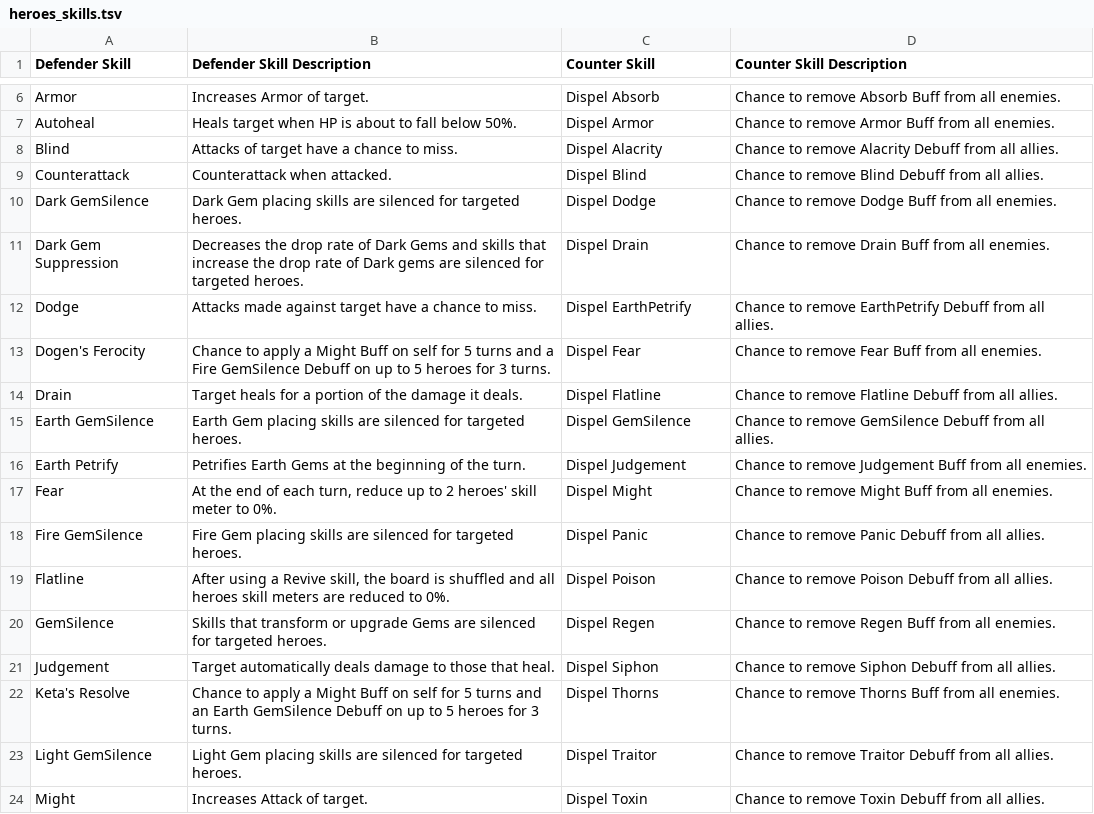
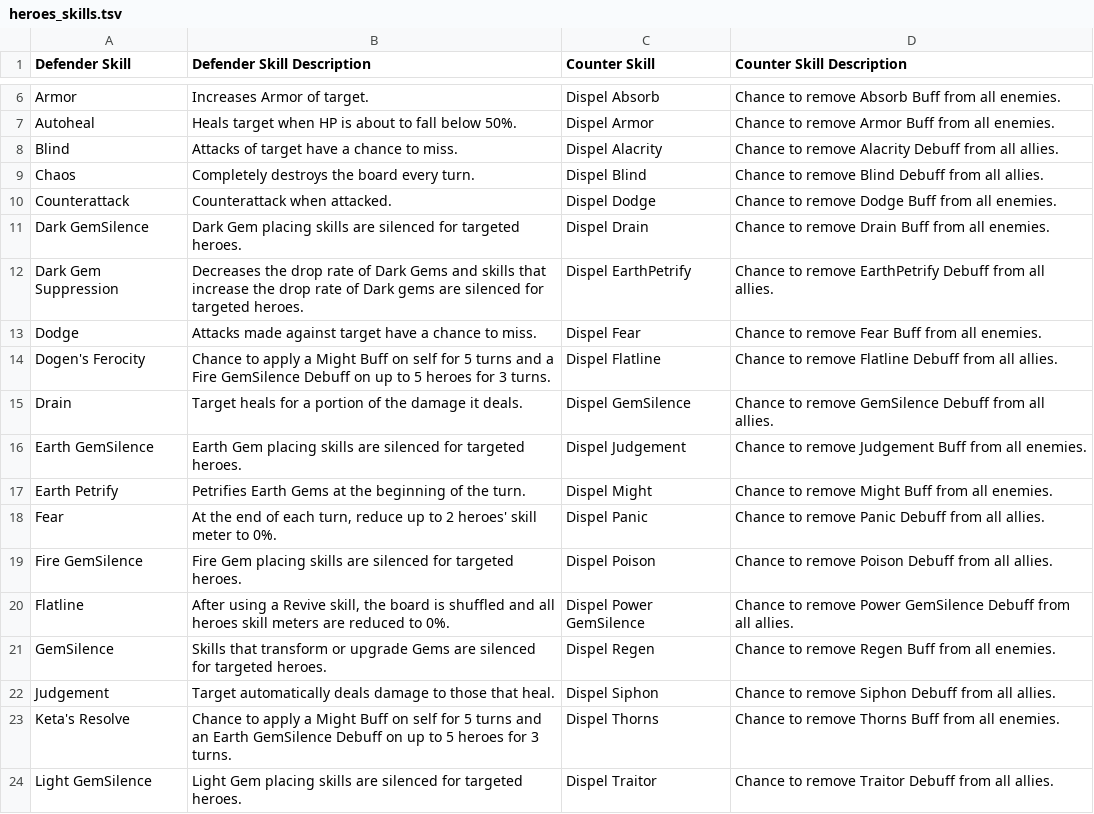
Before and after one commit to giero/LGoH-deck-suggester, a TSV file: data/heroes_skills.tsv, drawn as a sheet; only a part is shown, gaps mark what is left out; the shorter side is filled out with more unchanged rows.

Commit message:
Added 'Chaos' defender skill + some updates

```diff
--- a/data/heroes_skills.tsv
+++ b/data/heroes_skills.tsv
@@ -8,13 +8,14 @@ Autoheal	Heals target when HP is about to fall below 50%.	Dispel Armor	Chance to
 Blind	Attacks of target have a chance to miss.	Dispel Alacrity	Chance to remove Alacrity Debuff from all allies.
-Counterattack	Counterattack when attacked.	Dispel Blind	Chance to remove Blind Debuff from all allies.
-Dark GemSilence	Dark Gem placing skills are silenced for targeted heroes.	Dispel Dodge	Chance to remove Dodge Buff from all enemies.
-Dark Gem Suppression	Decreases the drop rate of Dark Gems and skills that increase the drop rate of Dark gems are silenced for targeted heroes.	Dispel Drain	Chance to remove Drain Buff from all enemies.
-Dodge	Attacks made against target have a chance to miss.	Dispel EarthPetrify	Chance to remove EarthPetrify Debuff from all allies.
-Dogen's Ferocity	Chance to apply a Might Buff on self for 5 turns and a Fire GemSilence Debuff on up to 5 heroes for 3 turns.	Dispel Fear	Chance to remove Fear Buff from all enemies.
-Drain	Target heals for a portion of the damage it deals.	Dispel Flatline	Chance to remove Flatline Debuff from all allies.
-Earth GemSilence	Earth Gem placing skills are silenced for targeted heroes.	Dispel GemSilence	Chance to remove GemSilence Debuff from all allies.
-Earth Petrify	Petrifies Earth Gems at the beginning of the turn.	Dispel Judgement	Chance to remove Judgement Buff from all enemies.
-Fear	At the end of each turn, reduce up to 2 heroes' skill meter to 0%.	Dispel Might	Chance to remove Might Buff from all enemies.
-Fire GemSilence	Fire Gem placing skills are silenced for targeted heroes.	Dispel Panic	Chance to remove Panic Debuff from all allies.
-Flatline	After using a Revive skill, the board is shuffled and all heroes skill meters are reduced to 0%.	Dispel Poison	Chance to remove Poison Debuff from all allies.
+Chaos	Completely destroys the board every turn.	Dispel Blind	Chance to remove Blind Debuff from all allies.
+Counterattack	Counterattack when attacked.	Dispel Dodge	Chance to remove Dodge Buff from all enemies.
+Dark GemSilence	Dark Gem placing skills are silenced for targeted heroes.	Dispel Drain	Chance to remove Drain Buff from all enemies.
+Dark Gem Suppression	Decreases the drop rate of Dark Gems and skills that increase the drop rate of Dark gems are silenced for targeted heroes.	Dispel EarthPetrify	Chance to remove EarthPetrify Debuff from all allies.
+Dodge	Attacks made against target have a chance to miss.	Dispel Fear	Chance to remove Fear Buff from all enemies.
+Dogen's Ferocity	Chance to apply a Might Buff on self for 5 turns and a Fire GemSilence Debuff on up to 5 heroes for 3 turns.	Dispel Flatline	Chance to remove Flatline Debuff from all allies.
+Drain	Target heals for a portion of the damage it deals.	Dispel GemSilence	Chance to remove GemSilence Debuff from all allies.
+Earth GemSilence	Earth Gem placing skills are silenced for targeted heroes.	Dispel Judgement	Chance to remove Judgement Buff from all enemies.
+Earth Petrify	Petrifies Earth Gems at the beginning of the turn.	Dispel Might	Chance to remove Might Buff from all enemies.
+Fear	At the end of each turn, reduce up to 2 heroes' skill meter to 0%.	Dispel Panic	Chance to remove Panic Debuff from all allies.
+Fire GemSilence	Fire Gem placing skills are silenced for targeted heroes.	Dispel Poison	Chance to remove Poison Debuff from all allies.
+Flatline	After using a Revive skill, the board is shuffled and all heroes skill meters are reduced to 0%.	Dispel Power GemSilence	Chance to remove Power GemSilence Debuff from all allies.
 GemSilence	Skills that transform or upgrade Gems are silenced for targeted heroes.	Dispel Regen	Chance to remove Regen Buff from all enemies.
```
Also changed, not shown: 3 other files.
